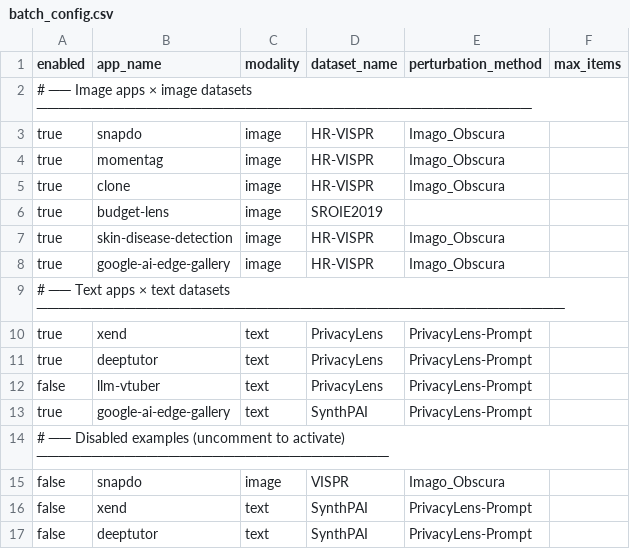
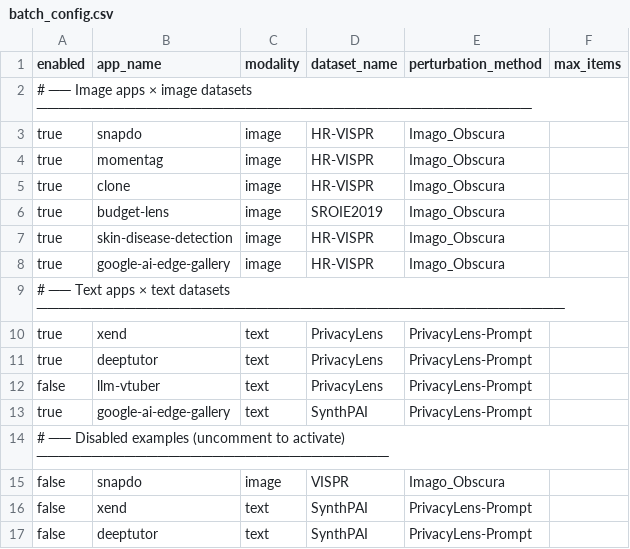
Before and after one commit to cherry-0/lantern, a CSV file: verify/batch_config.csv, drawn as a sheet.

Commit message:
added batch runner frontend UI

```diff
--- a/verify/batch_config.csv
+++ b/verify/batch_config.csv
@@ -5,3 +5,3 @@ true,momentag,image,HR-VISPR,Imago_Obscura,
 true,clone,image,HR-VISPR,Imago_Obscura,
-true,budget-lens,image,SROIE2019,,
+true,budget-lens,image,SROIE2019,Imago_Obscura,
 true,skin-disease-detection,image,HR-VISPR,Imago_Obscura,
```
Also changed, not shown: 5 other files.
